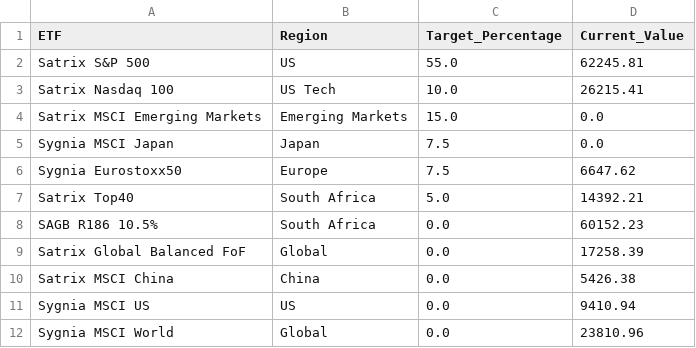
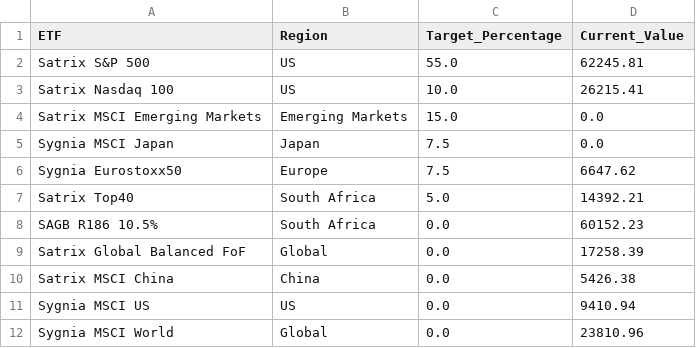
Before and after one commit to andrewallkin/budgethq, a CSV file: data/tfsa_portfolio.csv, drawn as a sheet.

```diff
--- a/data/tfsa_portfolio.csv
+++ b/data/tfsa_portfolio.csv
@@ -2,3 +2,3 @@ ETF,Region,Target_Percentage,Current_Value
 Satrix S&P 500,US,55.0,62245.81
-Satrix Nasdaq 100,US Tech,10.0,26215.41
+Satrix Nasdaq 100,US,10.0,26215.41
 Satrix MSCI Emerging Markets,Emerging Markets,15.0,0.0
```
Also changed, not shown: 5 other files.
